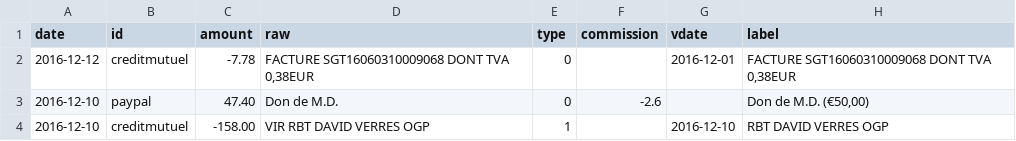
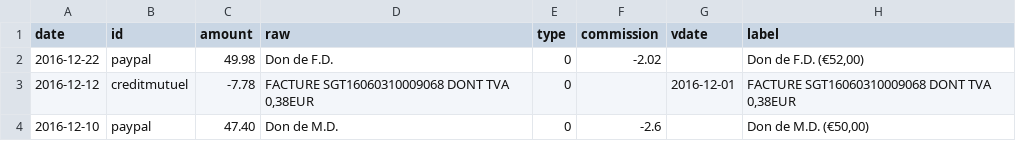
Before and after one commit to regardscitoyens/banque, a CSV file: data/history.csv, drawn as a sheet; only a part is shown; the shorter side is filled out with more unchanged rows; the diff names each change by its address in the sheet, - before the commit and + after, or states it on an @@ line.

```diff
--- a/data/history.csv
+++ b/data/history.csv
+row 2: 2016-12-22 | paypal | 49.98 | Don de F.D. | 0 | -2.02 |  | Don de F.D. (€52,00)
```
Also changed, not shown: 1 other file.
